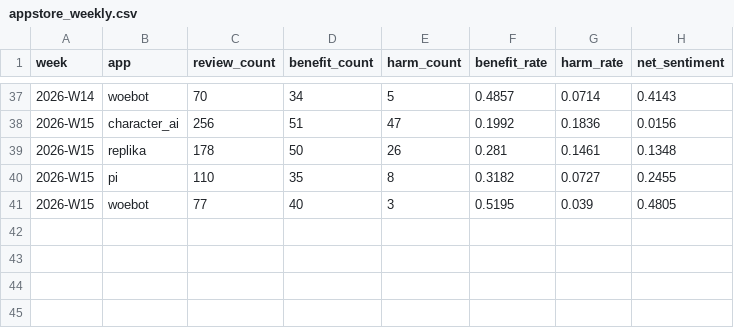
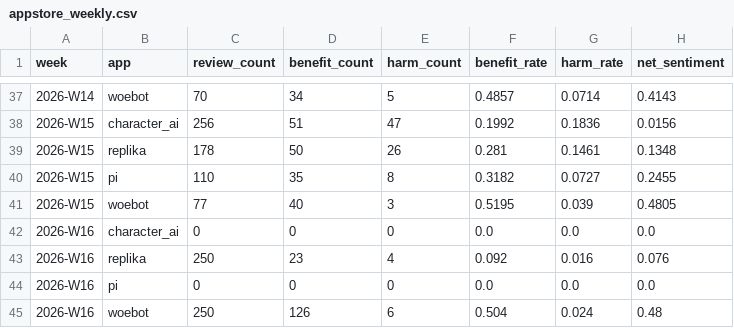
Before and after one commit to quaint-sudo/ai-companion-tracker, a CSV file: data/appstore_weekly.csv, drawn as a sheet; only a part is shown, gaps mark what is left out; the diff names each change by its address in the sheet, - before the commit and + after, or states it on an @@ line.

```diff
--- a/data/appstore_weekly.csv
+++ b/data/appstore_weekly.csv
+row 42: 2026-W16 | character_ai | 0 | 0 | 0 | 0.0 | 0.0 | 0.0
+row 43: 2026-W16 | replika | 250 | 23 | 4 | 0.092 | 0.016 | 0.076
+row 44: 2026-W16 | pi | 0 | 0 | 0 | 0.0 | 0.0 | 0.0
+row 45: 2026-W16 | woebot | 250 | 126 | 6 | 0.504 | 0.024 | 0.48
```
Also changed, not shown: data/reddit_weekly.csv, 1 other file.
